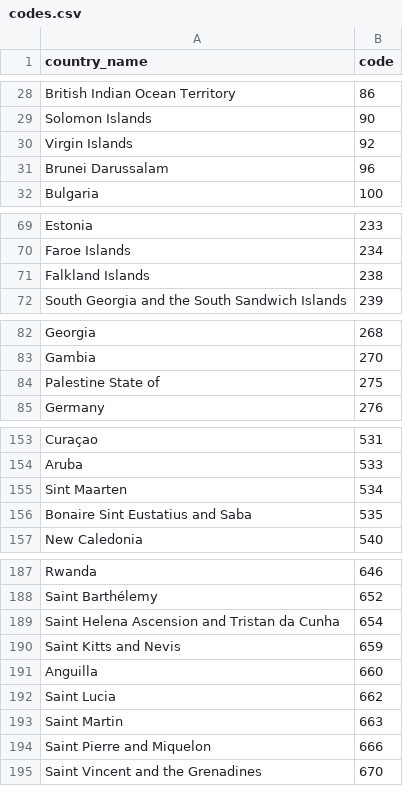
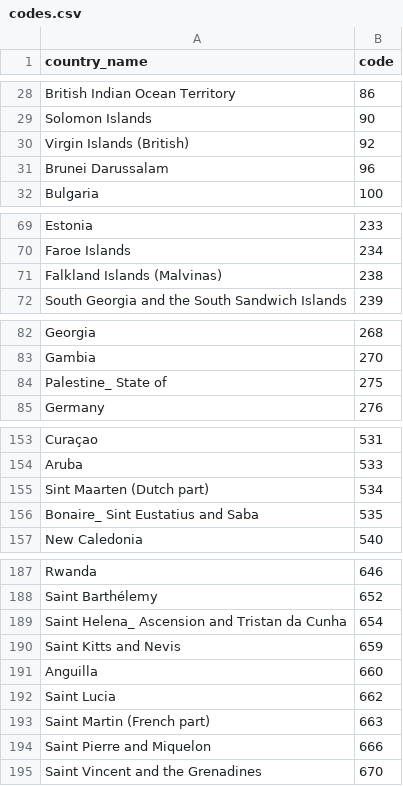
Before and after one commit to mgeorgati/GAN_assignment, a CSV file: codes.csv, drawn as a sheet; only a part is shown, gaps mark what is left out; the diff covers the shown part only.

```diff
--- a/codes.csv
+++ b/codes.csv
@@ -29,3 +29,3 @@ British Indian Ocean Territory;86
 Solomon Islands;90
-Virgin Islands ;92
+Virgin Islands (British);92
 Brunei Darussalam;96
@@ -70,3 +70,3 @@ Estonia;233
 Faroe Islands;234
-Falkland Islands;238
+Falkland Islands (Malvinas);238
 South Georgia and the South Sandwich Islands;239
@@ -83,3 +83,3 @@ Georgia;268
 Gambia;270
-Palestine  State of;275
+Palestine_ State of;275
 Germany;276
@@ -154,4 +154,4 @@ Curaçao;531
 Aruba;533
-Sint Maarten;534
-Bonaire  Sint Eustatius and Saba;535
+Sint Maarten (Dutch part);534
+Bonaire_ Sint Eustatius and Saba;535
 New Caledonia;540
@@ -188,3 +188,3 @@ Rwanda;646
 Saint Barthélemy;652
-Saint Helena  Ascension and Tristan da Cunha;654
+Saint Helena_ Ascension and Tristan da Cunha;654
 Saint Kitts and Nevis;659
@@ -192,3 +192,3 @@ Anguilla;660
 Saint Lucia;662
-Saint Martin ;663
+Saint Martin (French part);663
 Saint Pierre and Miquelon;666
```
Also changed, not shown: 12 edited cells elsewhere in this file, 8 other files.
